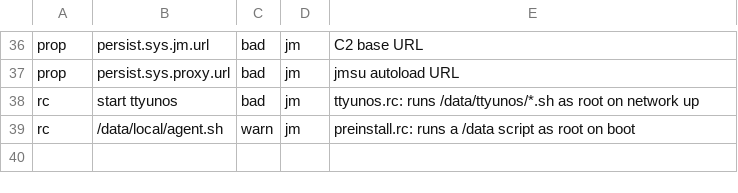
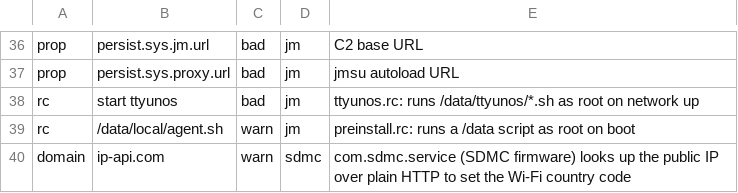
Before and after one commit to tqhit/cleanyourprojector, a TSV file: data/indicators.tsv, drawn as a sheet; only a part is shown, gaps mark what is left out.

Commit message:
docs: add Wanbo Vali 1 Pro device profile
Google TV certified SDMC firmware on MediaTek MT5896, Android 14. No
backdoor or silent installer found. Covers the debloat list, the clean
launcher on Google TV (setupwraith owns Home and first-setup Wi-Fi
networks; Chromecast keeps working), remote key codes, and measurements.
Adds ip-api.com, used by com.sdmc.service for IP geolocation, to the
indicators.

```diff
--- a/data/indicators.tsv
+++ b/data/indicators.tsv
@@ -39 +39,2 @@ rc	start ttyunos	bad	jm	ttyunos.rc: runs /data/ttyunos/*.sh as root on network u
 rc	/data/local/agent.sh	warn	jm	preinstall.rc: runs a /data script as root on boot
+domain	ip-api.com	warn	sdmc	com.sdmc.service (SDMC firmware) looks up the public IP over plain HTTP to set the Wi-Fi country code
```
Also changed, not shown: 4 other files.
